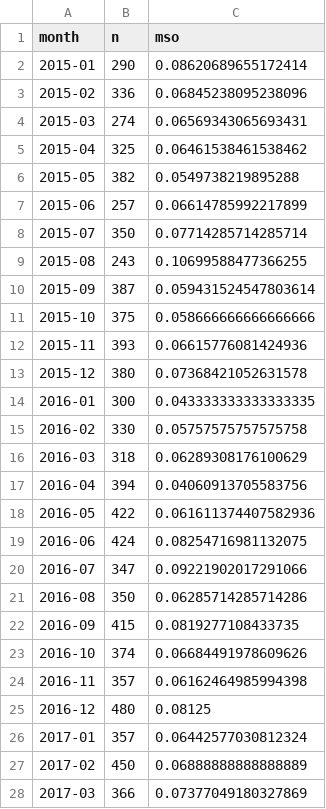
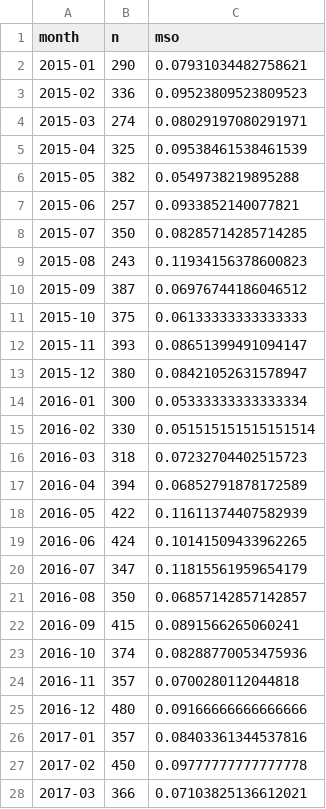
Before and after one commit to NatikChhabra/Sounding-Like-Which-AI, a CSV file: results/arxiv_monthly.csv, drawn as a sheet; only a part is shown; the diff covers the shown part only.

```diff
--- a/results/arxiv_monthly.csv
+++ b/results/arxiv_monthly.csv
@@ -1,28 +1,28 @@
 month,n,mso
-2015-01,290,0.08620689655172414
-2015-02,336,0.06845238095238096
-2015-03,274,0.06569343065693431
-2015-04,325,0.06461538461538462
+2015-01,290,0.07931034482758621
+2015-02,336,0.09523809523809523
+2015-03,274,0.08029197080291971
+2015-04,325,0.09538461538461539
 2015-05,382,0.0549738219895288
-2015-06,257,0.06614785992217899
-2015-07,350,0.07714285714285714
-2015-08,243,0.10699588477366255
-2015-09,387,0.059431524547803614
-2015-10,375,0.058666666666666666
-2015-11,393,0.06615776081424936
-2015-12,380,0.07368421052631578
-2016-01,300,0.043333333333333335
-2016-02,330,0.05757575757575758
-2016-03,318,0.06289308176100629
-2016-04,394,0.04060913705583756
-2016-05,422,0.061611374407582936
-2016-06,424,0.08254716981132075
-2016-07,347,0.09221902017291066
-2016-08,350,0.06285714285714286
-2016-09,415,0.0819277108433735
-2016-10,374,0.06684491978609626
-2016-11,357,0.06162464985994398
-2016-12,480,0.08125
-2017-01,357,0.06442577030812324
-2017-02,450,0.06888888888888889
-2017-03,366,0.07377049180327869
+2015-06,257,0.0933852140077821
+2015-07,350,0.08285714285714285
+2015-08,243,0.11934156378600823
+2015-09,387,0.06976744186046512
+2015-10,375,0.06133333333333333
+2015-11,393,0.08651399491094147
+2015-12,380,0.08421052631578947
+2016-01,300,0.05333333333333334
+2016-02,330,0.051515151515151514
+2016-03,318,0.07232704402515723
+2016-04,394,0.06852791878172589
+2016-05,422,0.11611374407582939
+2016-06,424,0.10141509433962265
+2016-07,347,0.11815561959654179
+2016-08,350,0.06857142857142857
+2016-09,415,0.0891566265060241
+2016-10,374,0.08288770053475936
+2016-11,357,0.0700280112044818
+2016-12,480,0.09166666666666666
+2017-01,357,0.08403361344537816
+2017-02,450,0.09777777777777778
+2017-03,366,0.07103825136612021
```
Also changed, not shown: 111 edited cells elsewhere in this file, results/arxiv_features_human_typical.csv, results/arxiv_features_llm_typical.csv, 23 other files.
